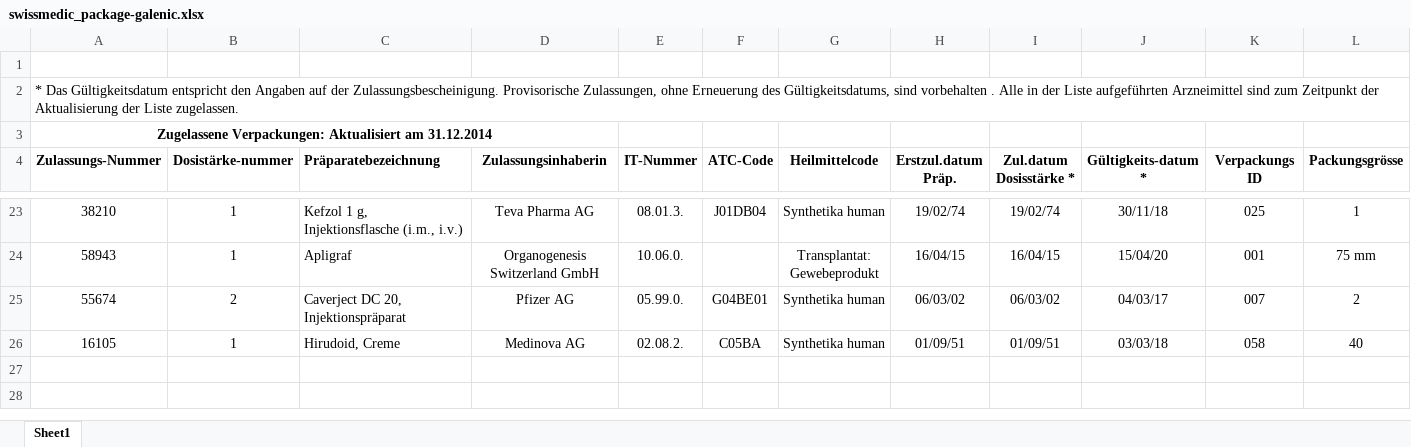
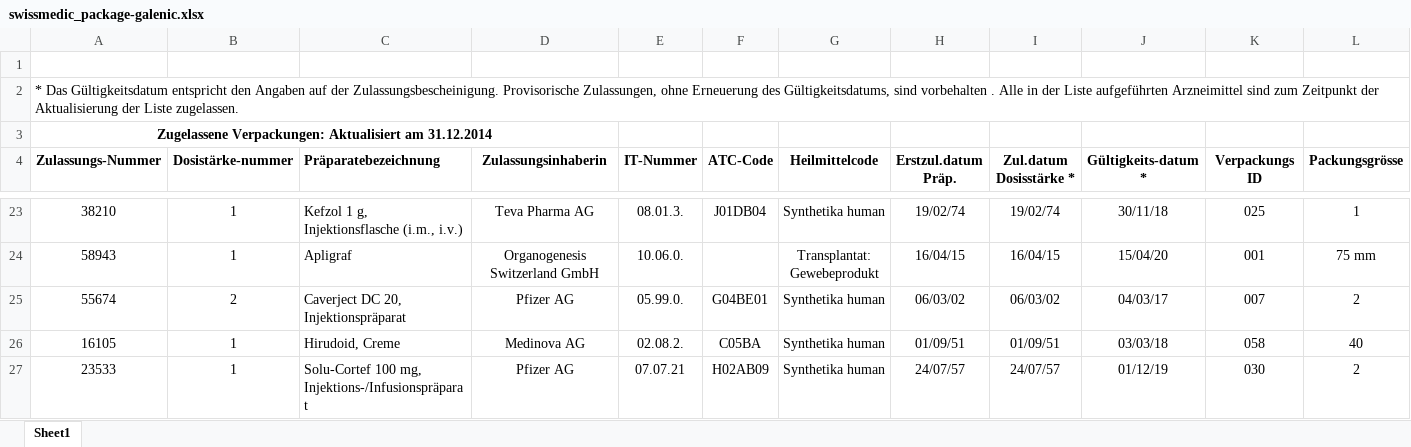
Before and after one commit to zdavatz/oddb2xml, an Excel workbook: spec/data/swissmedic_package-galenic.xlsx, sheet Sheet1, drawn as a sheet; only a part is shown, gaps mark what is left out; values as stored, in another font and other column widths than the file's, no borders; charts and pictures not drawn; rows hold the shown columns only; the diff names each change by its address in the sheet, - before the commit and + after, or states it on an @@ line.

```diff
--- a/spec/data/swissmedic_package-galenic.xlsx (sheet Sheet1)
+++ b/spec/data/swissmedic_package-galenic.xlsx (sheet Sheet1)
+row 27: 23533 | 1 | Solu-Cortef 100 mg, Injektions-/Infusionspräparat | Pfizer AG | 07.07.21 | H02AB09 | Synthetika human | 24/07/57 | 24/07/57 | 01/12/19 | 030 | 2
```
Also changed, not shown: 9 other files.
